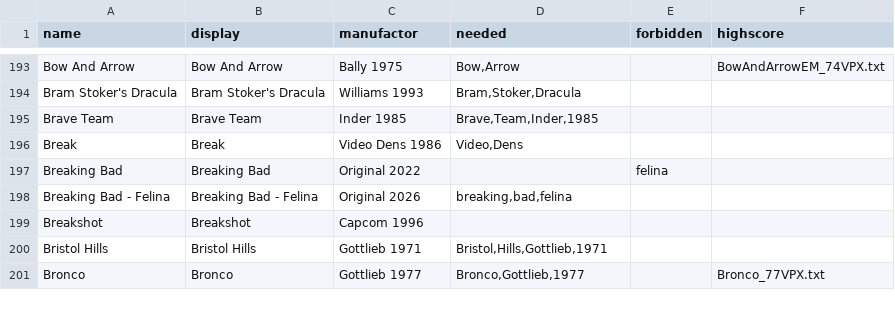
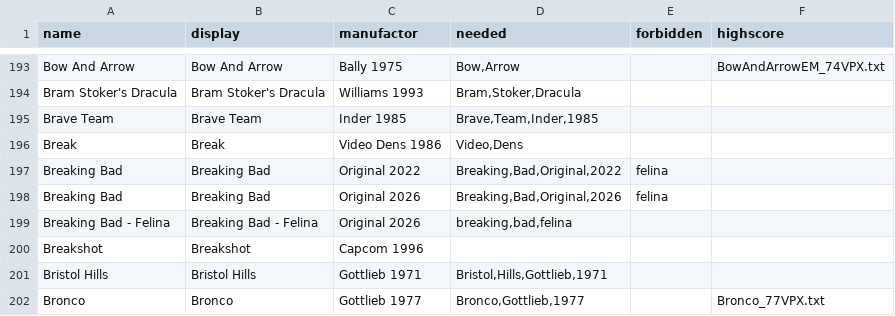
Before and after one commit to BA5T1/tablearray, a CSV file: tablearray.csv, drawn as a sheet; only a part is shown, gaps mark what is left out.

Commit message:
Update tablearray.csv

```diff
--- a/tablearray.csv
+++ b/tablearray.csv
@@ -196,3 +196,4 @@ Brave Team,Brave Team,Inder 1985,"Brave,Team,Inder,1985",,
 Break,Break,Video Dens 1986,"Video,Dens",,
-Breaking Bad,Breaking Bad,Original 2022,,"felina",
+Breaking Bad,Breaking Bad,Original 2022,"Breaking,Bad,Original,2022","felina",
+Breaking Bad,Breaking Bad,Original 2026,"Breaking,Bad,Original,2026","felina",
 Breaking Bad - Felina,Breaking Bad - Felina,Original 2026,"breaking,bad,felina",,
```
